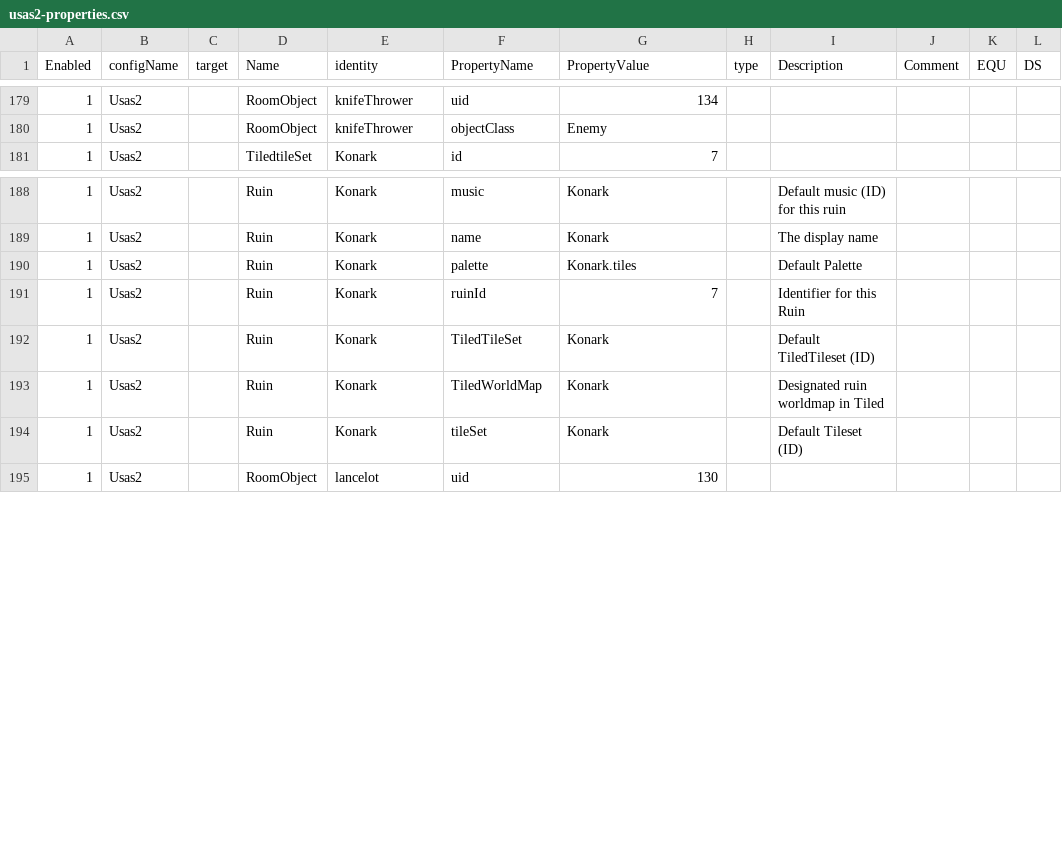
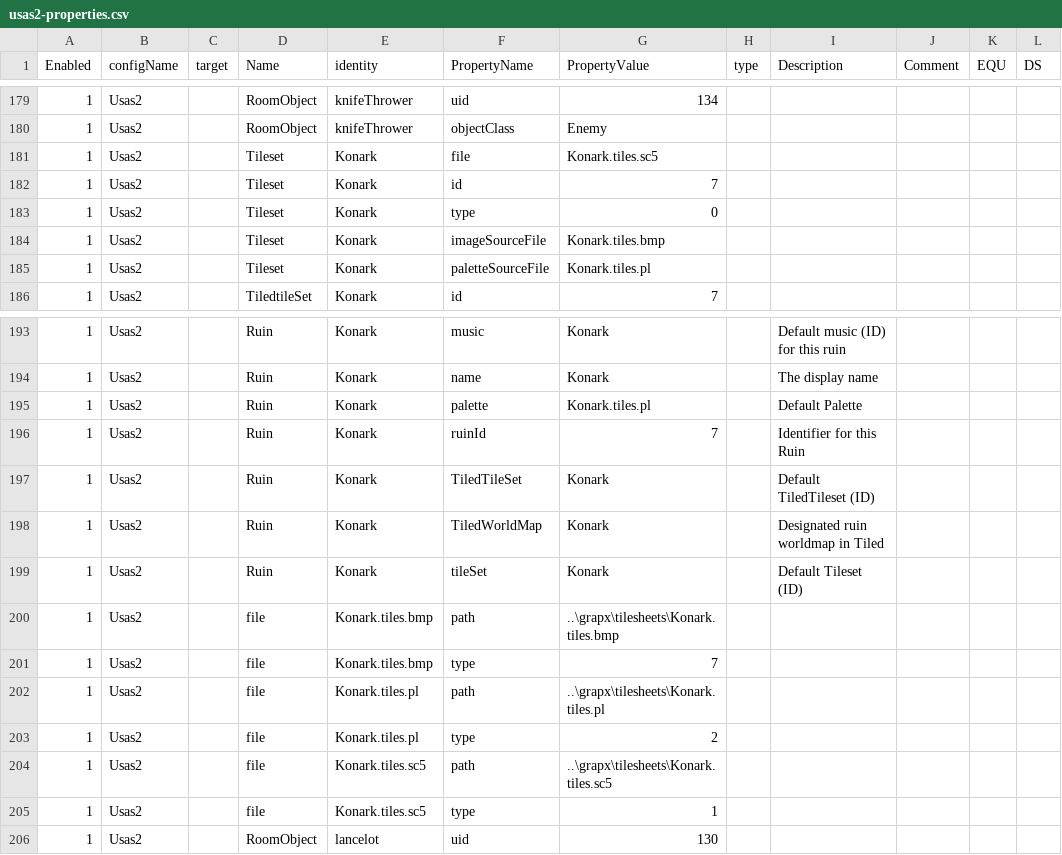
Before and after one commit to BartNorakomi/Usas2, a CSV file: usas2-properties.csv, drawn as a sheet; only a part is shown, gaps mark what is left out.

Commit message:
Added Konark sources

```diff
--- a/usas2-properties.csv
+++ b/usas2-properties.csv
@@ -180,2 +180,7 @@ Enabled	configName	target	Name	identity	PropertyName	PropertyValue	type	Descript
 1	Usas2		RoomObject	knifeThrower	objectClass	Enemy					
+1	Usas2		Tileset	Konark	file	Konark.tiles.sc5					
+1	Usas2		Tileset	Konark	id	7					
+1	Usas2		Tileset	Konark	type	0					
+1	Usas2		Tileset	Konark	imageSourceFile	Konark.tiles.bmp					
+1	Usas2		Tileset	Konark	paletteSourceFile	Konark.tiles.pl					
 1	Usas2		TiledtileSet	Konark	id	7					
@@ -189,3 +194,3 @@ Enabled	configName	target	Name	identity	PropertyName	PropertyValue	type	Descript
 1	Usas2		Ruin	Konark	name	Konark		The display name			
-1	Usas2		Ruin	Konark	palette	Konark.tiles		Default Palette			
+1	Usas2		Ruin	Konark	palette	Konark.tiles.pl		Default Palette			
 1	Usas2		Ruin	Konark	ruinId	7		Identifier for this Ruin			
@@ -194,2 +199,8 @@ Enabled	configName	target	Name	identity	PropertyName	PropertyValue	type	Descript
 1	Usas2		Ruin	Konark	tileSet	Konark		Default Tileset (ID)			
+1	Usas2		file	Konark.tiles.bmp	path	..\grapx\tilesheets\Konark.tiles.bmp					
+1	Usas2		file	Konark.tiles.bmp	type	7					
+1	Usas2		file	Konark.tiles.pl	path	..\grapx\tilesheets\Konark.tiles.pl					
+1	Usas2		file	Konark.tiles.pl	type	2					
+1	Usas2		file	Konark.tiles.sc5	path	..\grapx\tilesheets\Konark.tiles.sc5					
+1	Usas2		file	Konark.tiles.sc5	type	1					
 1	Usas2		RoomObject	lancelot	uid	130					
```
Also changed, not shown: 34 other files.
